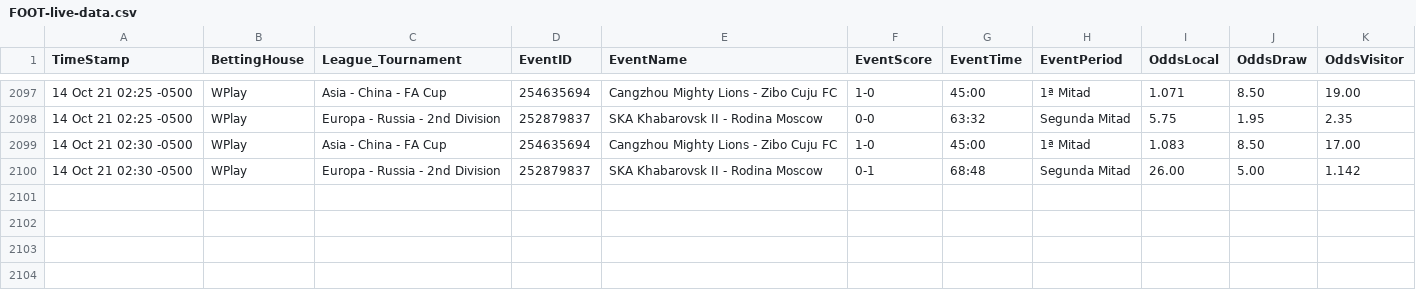
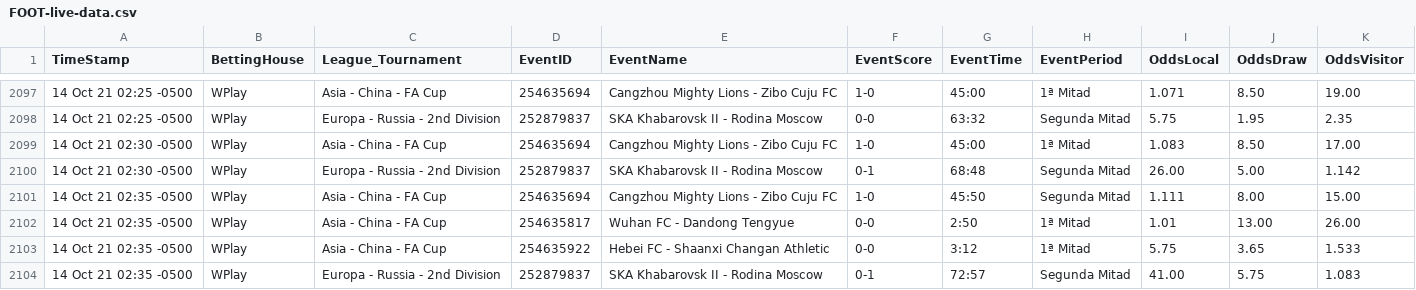
Before and after one commit to cjgorricho/curso-golang, a CSV file: pruebas/colly/FOOT-live-data.csv, drawn as a sheet; only a part is shown, gaps mark what is left out.

Commit message:
update FOOT data

```diff
--- a/pruebas/colly/FOOT-live-data.csv
+++ b/pruebas/colly/FOOT-live-data.csv
@@ -2100 +2100,5 @@ TimeStamp,BettingHouse,League_Tournament,EventID,EventName,EventScore,EventTime,
 14 Oct 21 02:30 -0500,WPlay,Europa - Russia - 2nd Division,252879837,SKA Khabarovsk II - Rodina Moscow,0-1,68:48,Segunda Mitad,26.00,5.00,1.142
+14 Oct 21 02:35 -0500,WPlay,Asia - China - FA Cup,254635694,Cangzhou Mighty Lions - Zibo Cuju FC,1-0,45:50,Segunda Mitad,1.111,8.00,15.00
+14 Oct 21 02:35 -0500,WPlay,Asia - China - FA Cup,254635817,Wuhan FC - Dandong Tengyue,0-0,2:50,1ª Mitad,1.01,13.00,26.00
+14 Oct 21 02:35 -0500,WPlay,Asia - China - FA Cup,254635922,Hebei FC - Shaanxi Changan Athletic,0-0,3:12,1ª Mitad,5.75,3.65,1.533
+14 Oct 21 02:35 -0500,WPlay,Europa - Russia - 2nd Division,252879837,SKA Khabarovsk II - Rodina Moscow,0-1,72:57,Segunda Mitad,41.00,5.75,1.083
```
